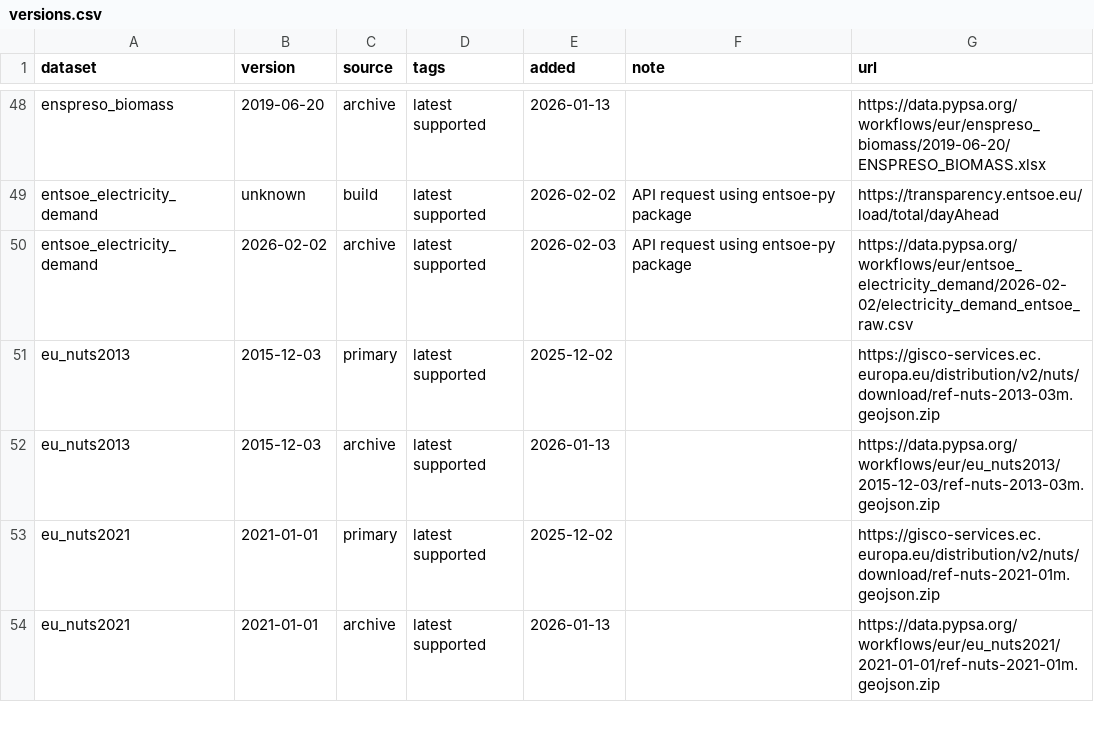
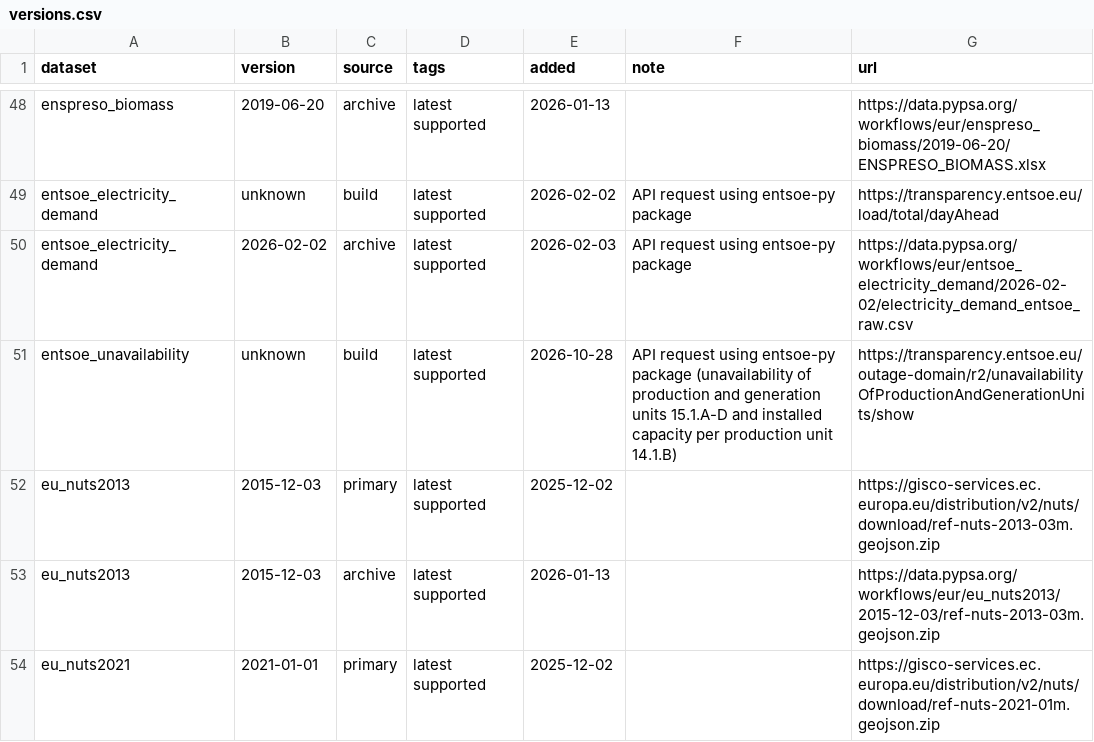
Before and after one commit to bobbyxng/pypsa-eur, a CSV file: data/versions.csv, drawn as a sheet; only a part is shown, gaps mark what is left out; the shorter side is filled out with more unchanged rows; the diff names each change by its address in the sheet, - before the commit and + after, or states it on an @@ line.

Commit message:
Add monthly conventional unavailability from ENTSO-E outages
New `conventional: unavailability` option: per country and calendar month,
availability from outages reported on the ENTSO-E Transparency Platform
(15.1.A-D), bounded by actual output per unit (16.1.A) and checked against
the annual IAEA PRIS value, replacing the flat annual p_max_pu.

- retrieve_entsoe_unavailability: outages and capacity per unit via the
  API, splitting windows near entsoe-py's silent 5000-document cap
- build_entsoe_actual_generation: hourly output per unit from the monthly
  File Library files
- build_conventional_unavailability: climatology over reference periods
  (default) or historical per plant, median fallback for countries
  without usable years
- data/entsoe_unit_closures.csv: hand-curated closures of units still
  listed or reporting after closure

```diff
--- a/data/versions.csv
+++ b/data/versions.csv
+row 51: entsoe_unavailability | unknown | build | latest supported | 2026-10-28 | API request using entsoe-py package (unavailability of production and generation units 15.1.A-D and installed capacity per production unit 14.1.B) | https://transparency.entsoe.eu/outage-domain/r2/unavailabilityOfProductionAndGenerationUnits/show
```
Also changed, not shown: 17 other files.
